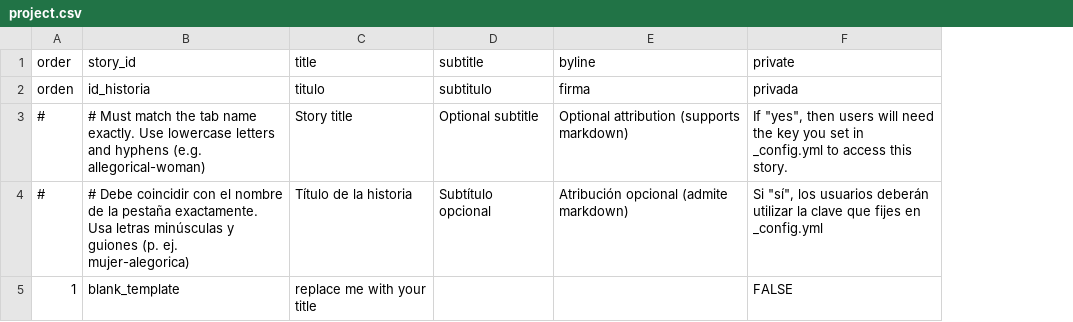
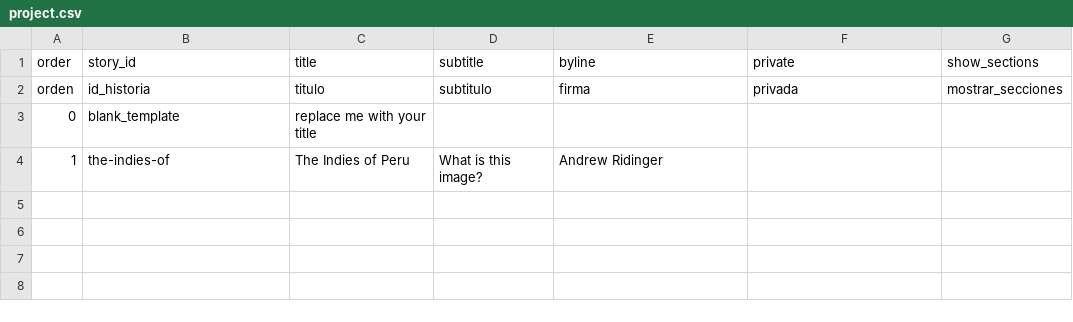
Before and after one commit to andrewridinger/hierarchyinlatinamerica, a CSV file: telar-content/spreadsheets/project.csv, drawn as a sheet; removed rows and columns are numbered as before the commit, all else as after; the diff names each change by its address in the sheet, - before the commit and + after, or states it on an @@ line.

```diff
--- a/telar-content/spreadsheets/project.csv
+++ b/telar-content/spreadsheets/project.csv
+column G (show_sections), row 2: mostrar_secciones
-row 3: # | # Must match the tab name exactly. Use lowercase letters and hyphens (e.g. allegorical-woman) | Story title | Optional subtitle | Optional attribution (supports markdown) | If "yes", then users will need the key you set in _config.yml to access this story.
-row 4: # | # Debe coincidir con el nombre de la pestaña exactamente. Usa letras minúsculas y guiones (p. ej. mujer-alegorica) | Título de la historia | Subtítulo opcional | Atribución opcional (admite markdown) | Si "sí", los usuarios deberán utilizar la clave que fijes en _config.yml
-A3 (order): 1
+A3 (order): 0
-F3 (private): FALSE
+F3 (private): (empty)
+row 4: 1 | the-indies-of | The Indies of Peru | What is this image? | Andrew Ridinger
```
Also changed, not shown: telar-content/spreadsheets/glossary.csv, telar-content/spreadsheets/objects.csv, 7 other files.
